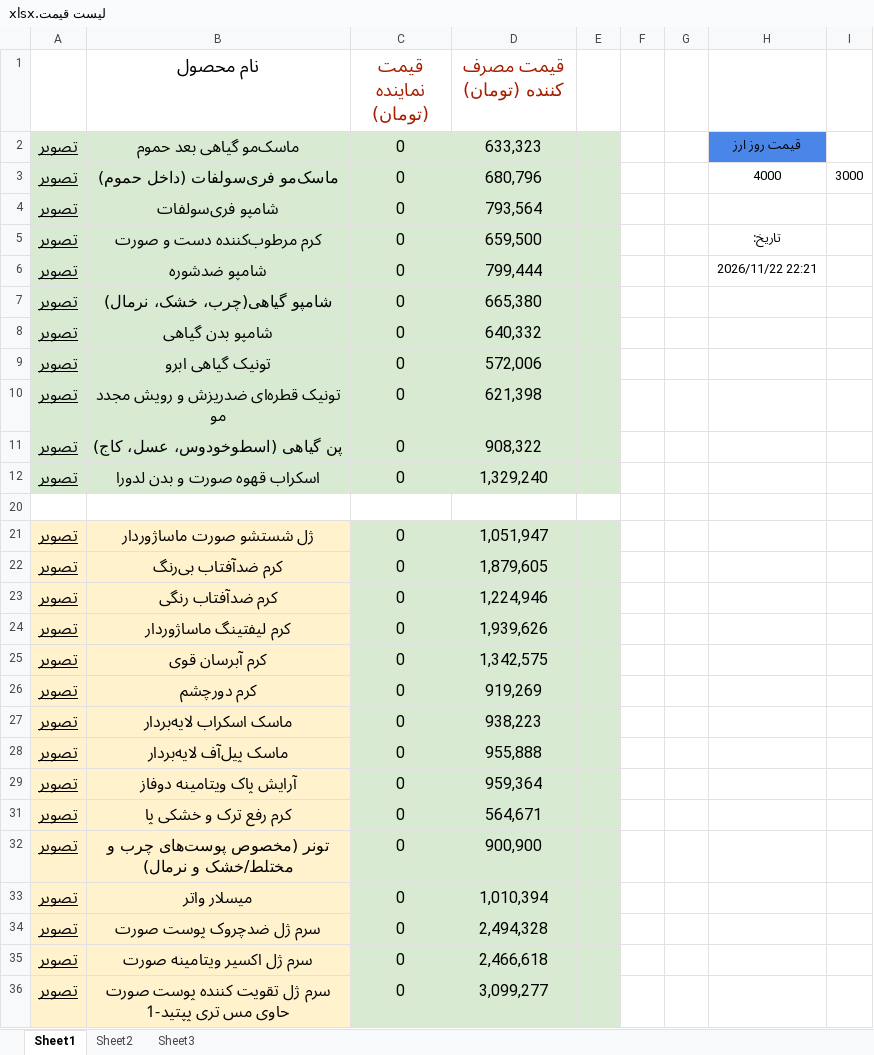
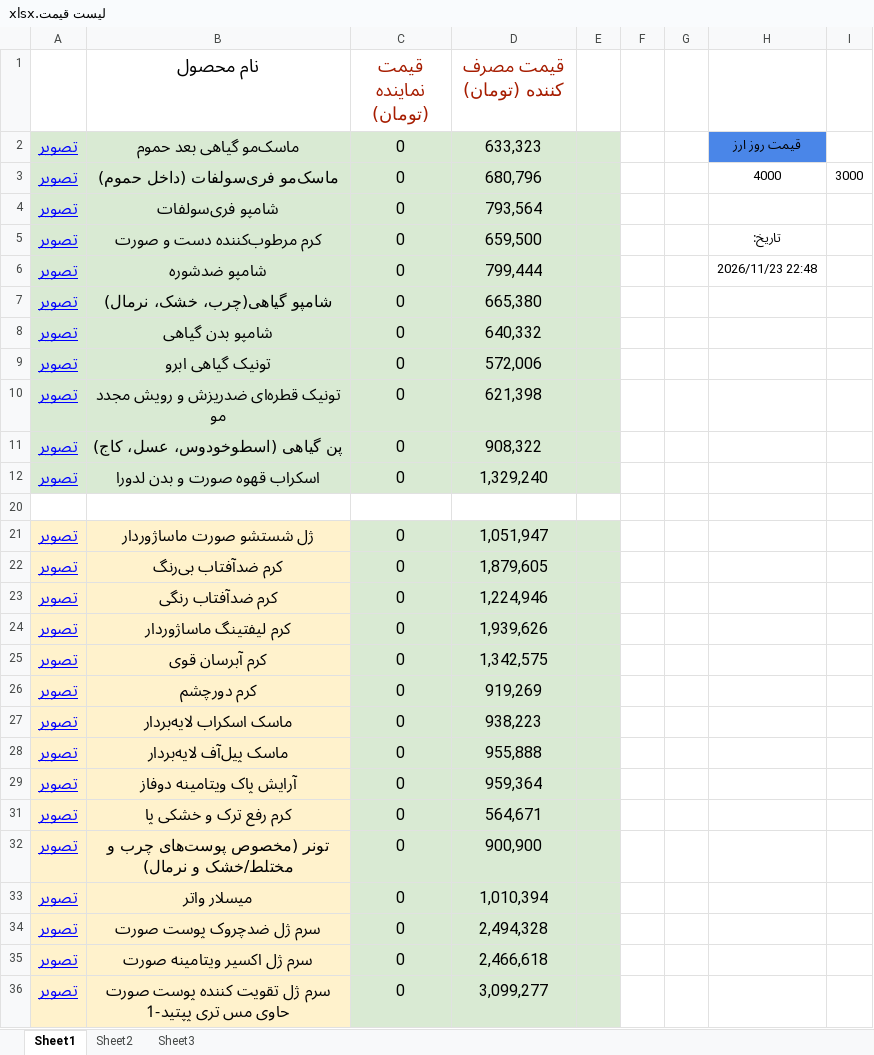
Before and after one commit to Emadpourjafar/PMLM, an Excel workbook: لیست قیمت.xlsx, sheet Sheet1, drawn as a sheet; only a part is shown; values as stored, in another font and other column widths than the file's, no borders; charts and pictures not drawn; the diff covers the shown part only; the diff names each change by its address in the sheet, - before the commit and + after, or states it on an @@ line.

Commit message:
Add files via upload

```diff
--- a/لیست قیمت.xlsx (sheet Sheet1)
+++ b/لیست قیمت.xlsx (sheet Sheet1)
-A2:A12 text colour: black
+A2:A12 text colour: #0000FF
-H6: 2026/11/22 22:21
+H6: 2026/11/23 22:48
-A21:A29 text colour: black
+A21:A29 text colour: #0000FF
-A31:A36 text colour: black
+A31:A36 text colour: #0000FF
```
Also changed, not shown: cell formats elsewhere in this sheet.
